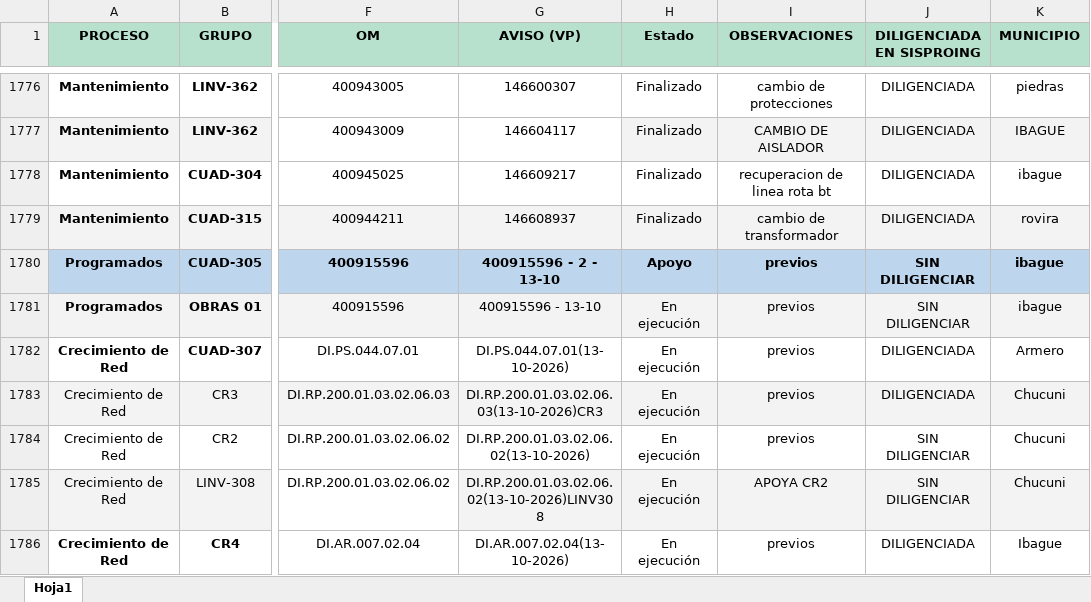
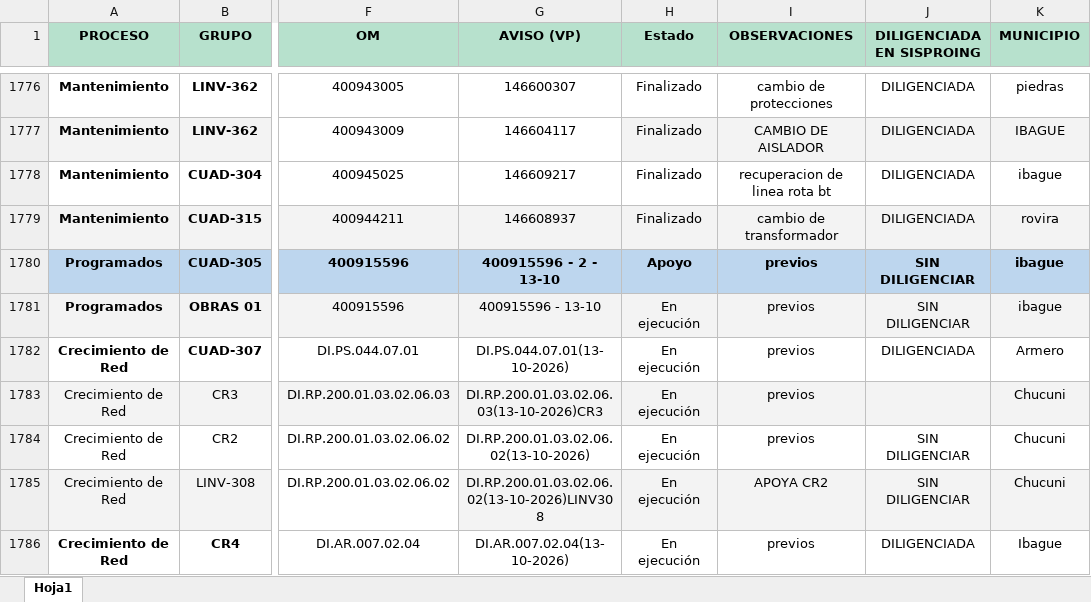
Before and after one commit to ingcentro-eng/dashboard-linea-viva, an Excel workbook: COPIA PROGRAMADOR SEGUIMIENTO.xlsx, sheet Hoja1, drawn as a sheet; only a part is shown, gaps mark what is left out; values as stored, in another font and other column widths than the file's, no borders; the diff covers the shown part only; the diff names each change by its address in the sheet, - before the commit and + after, or states it on an @@ line.

```diff
--- a/COPIA PROGRAMADOR SEGUIMIENTO.xlsx (sheet Hoja1)
+++ b/COPIA PROGRAMADOR SEGUIMIENTO.xlsx (sheet Hoja1)
-J1783 (DILIGENCIADA EN SISPROING): DILIGENCIADA
+J1783 (DILIGENCIADA EN SISPROING): (empty)
```
Also changed, not shown: 16 added rows and 27 edited cells elsewhere in this sheet.
